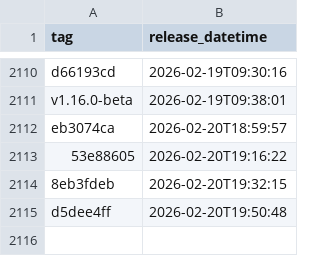
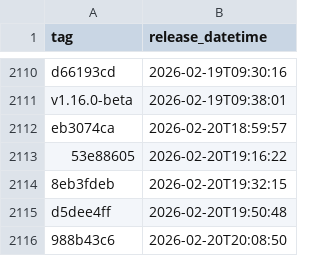
Before and after one commit to NHSDigital/eps-prescription-status-update-api, a CSV file: _data/internal-dev_deployments.csv, drawn as a sheet; only a part is shown, gaps mark what is left out; the diff names each change by its address in the sheet, - before the commit and + after, or states it on an @@ line.

```diff
--- a/_data/internal-dev_deployments.csv
+++ b/_data/internal-dev_deployments.csv
+row 2116: 988b43c6 | 2026-02-20T20:08:50
```
Also changed, not shown: 1 other file.
